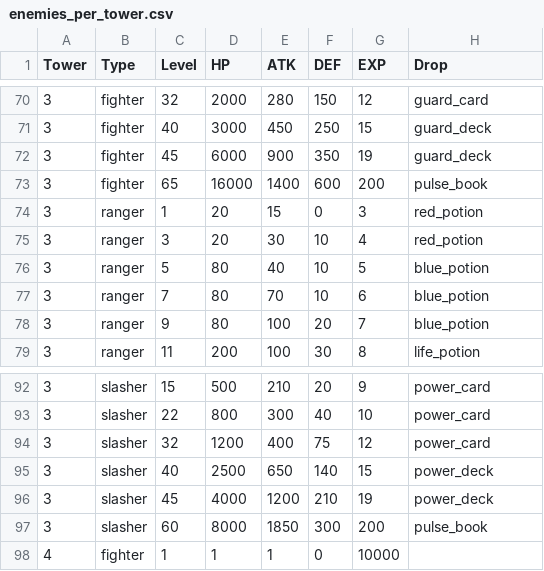
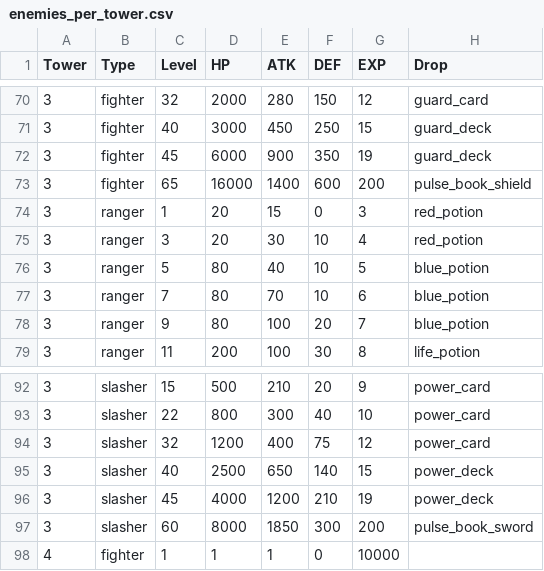
Before and after one commit to archiloque/tactical-nexus, a CSV file: enemies_per_tower.csv, drawn as a sheet; only a part is shown, gaps mark what is left out.

```diff
--- a/enemies_per_tower.csv
+++ b/enemies_per_tower.csv
@@ -72,3 +72,3 @@ Tower;Type;Level;HP;ATK;DEF;EXP;Drop
 3;fighter;45;6000;900;350;19;guard_deck
-3;fighter;65;16000;1400;600;200;pulse_book
+3;fighter;65;16000;1400;600;200;pulse_book_shield
 3;ranger;1;20;15;0;3;red_potion
@@ -96,3 +96,3 @@ Tower;Type;Level;HP;ATK;DEF;EXP;Drop
 3;slasher;45;4000;1200;210;19;power_deck
-3;slasher;60;8000;1850;300;200;pulse_book
+3;slasher;60;8000;1850;300;200;pulse_book_sword
 4;fighter;1;1;1;0;10000;
```
Also changed, not shown: items_default.csv, 2 other files.
